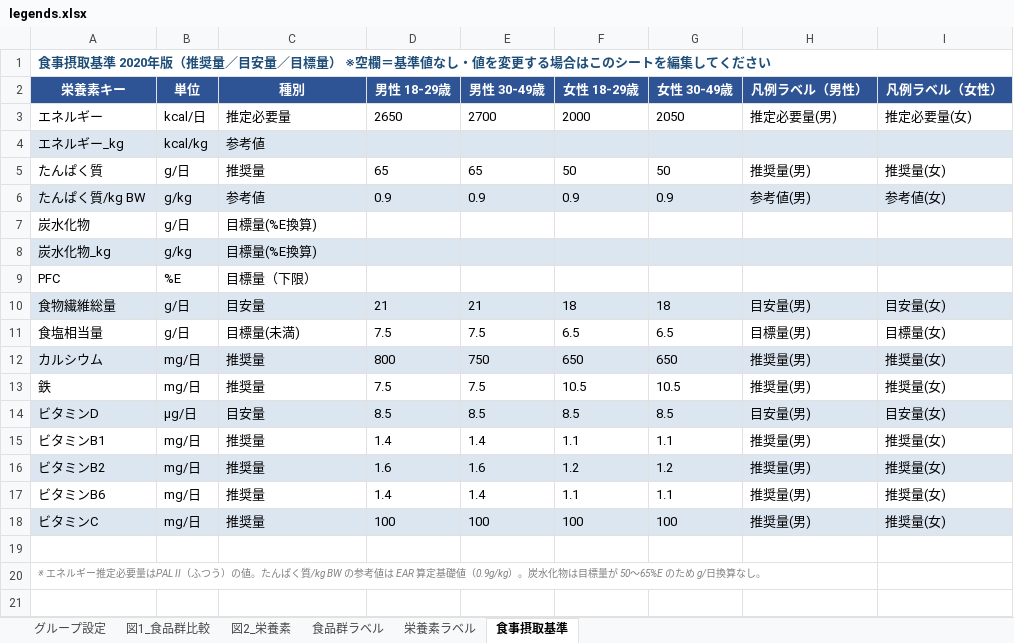
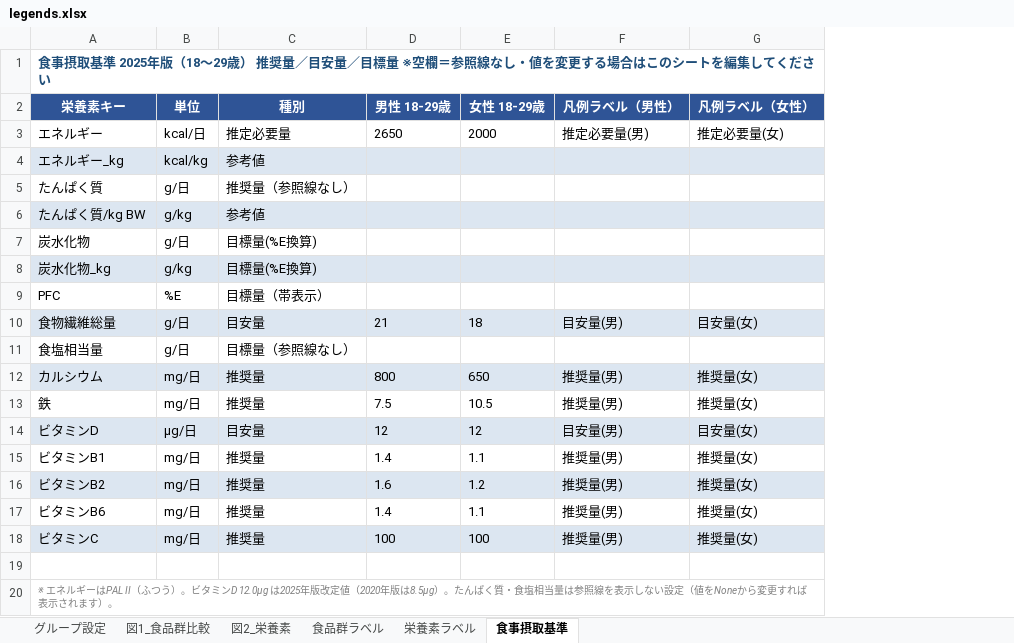
Before and after one commit to atsuh2022-ux/AK, an Excel workbook: legends.xlsx, sheet 食事摂取基準, drawn as a sheet; values as stored, in another font and other column widths than the file's, no borders; removed rows and columns are numbered as before the commit, all else as after; the diff names each change by its address in the sheet, - before the commit and + after, or states it on an @@ line.

```diff
--- a/legends.xlsx (sheet 食事摂取基準)
+++ b/legends.xlsx (sheet 食事摂取基準)
-column E (男性 30-49歳), rows 3-18: 2700 |  | 65 | 0.9 |  |  |  | 21 | 7.5 | 750 | 7.5 | 8.5 | 1.4 | 1.6 | 1.4 | 100
-column G (女性 30-49歳), rows 3-18: 2050 |  | 50 | 0.9 |  |  |  | 18 | 6.5 | 650 | 10.5 | 8.5 | 1.1 | 1.2 | 1.1 | 100
-A1 (栄養素キー): …取基準 2020年版（推奨量／目安量／目標量） ※空欄＝基準値なし・値…
+A1 (栄養素キー): …取基準 2025年版（18〜29歳） 推奨量／目安量／目標量 ※空欄＝参照線なし・値…
-C5 (種別): 推奨量
+C5 (種別): 推奨量（参照線なし）
-D5 (男性 18-29歳): 65
+D5 (男性 18-29歳): (empty)
-E5 (女性 18-29歳): 50
+E5 (女性 18-29歳): (empty)
-F5 (凡例ラベル（男性）): 推奨量(男)
+F5 (凡例ラベル（男性）): (empty)
-G5 (凡例ラベル（女性）): 推奨量(女)
+G5 (凡例ラベル（女性）): (empty)
-D6 (男性 18-29歳): 0.9
+D6 (男性 18-29歳): (empty)
-E6 (女性 18-29歳): 0.9
+E6 (女性 18-29歳): (empty)
-F6 (凡例ラベル（男性）): 参考値(男)
+F6 (凡例ラベル（男性）): (empty)
-G6 (凡例ラベル（女性）): 参考値(女)
+G6 (凡例ラベル（女性）): (empty)
-C9 (種別): 目標量（下限）
+C9 (種別): 目標量（帯表示）
-C11 (種別): 目標量(未満)
+C11 (種別): 目標量（参照線なし）
-D11 (男性 18-29歳): 7.5
+D11 (男性 18-29歳): (empty)
-E11 (女性 18-29歳): 6.5
+E11 (女性 18-29歳): (empty)
-F11 (凡例ラベル（男性）): 目標量(男)
+F11 (凡例ラベル（男性）): (empty)
-G11 (凡例ラベル（女性）): 目標量(女)
+G11 (凡例ラベル（女性）): (empty)
-D14 (男性 18-29歳): 8.5
+D14 (男性 18-29歳): 12
-E14 (女性 18-29歳): 8.5
+E14 (女性 18-29歳): 12
-A20 (栄養素キー): …ネルギー推定必要量はPAL II（ふつう）の値。たんぱく質/kg BW の参考値は EAR 算定基礎値（0.9g/kg）。炭水化物は目標量が 50〜65%E のため g/日換算なし。
+A20 (栄養素キー): …ネルギーはPAL II（ふつう）。ビタミンD 12.0µg は2025年版改定値（2020年版は8.5µg）。たんぱく質・食塩相当量は参照線を表示しない設定（値をNoneから変更すれば表示されます）。
```
Also changed, not shown: 3 other files.
